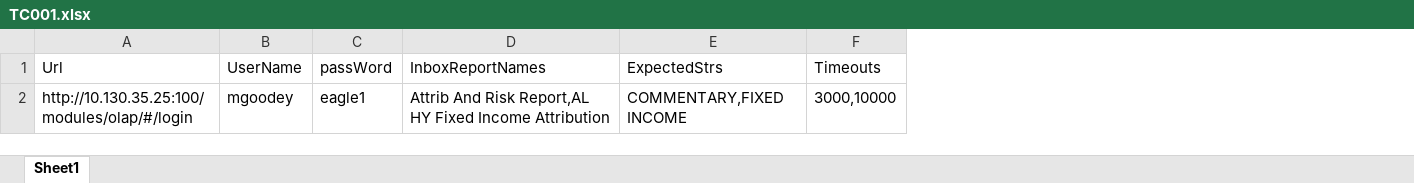
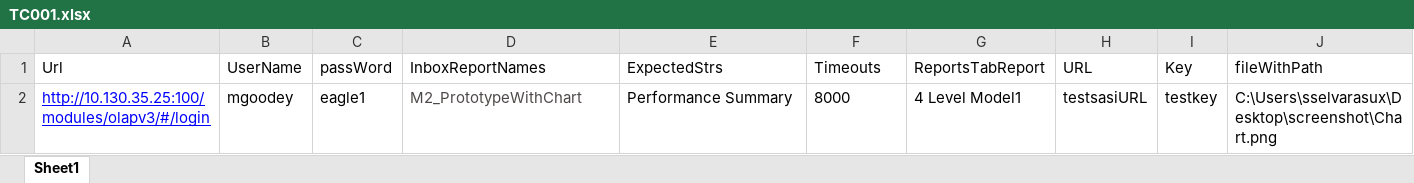
Before and after one commit to sasikala-selvarasu/NewAutomationUI, an Excel workbook: MavenProject1/data/TC001.xlsx, sheet Sheet1, drawn as a sheet; values as stored, in another font and other column widths than the file's, no borders; removed rows and columns are numbered as before the commit, all else as after; the diff names each change by its address in the sheet, - before the commit and + after, or states it on an @@ line.

```diff
--- a/MavenProject1/data/TC001.xlsx (sheet Sheet1)
+++ b/MavenProject1/data/TC001.xlsx (sheet Sheet1)
+column G (ReportsTabReport), empty
+column H (URL), empty
+column I (Key), empty
+column J (fileWithPath), empty
-row 2: http://10.130.35.25:100/modules/olap/#/login | mgoodey | eagle1 | Attrib And Risk Report,AL HY Fixed Income Attribution | COMMENTARY,FIXED INCOME | 3000,10000
+row 2: http://10.130.35.25:100/modules/olapv3/#/login | mgoodey | eagle1 | M2_PrototypeWithChart | Performance Summary | 8000 | 4 Level Model1 | testsasiURL | testkey | C:\Users\sselvarasux\Desktop\screenshot\Chart.png
```
Also changed, not shown: MavenProject1/data/TC002.xlsx, 16 other files.
